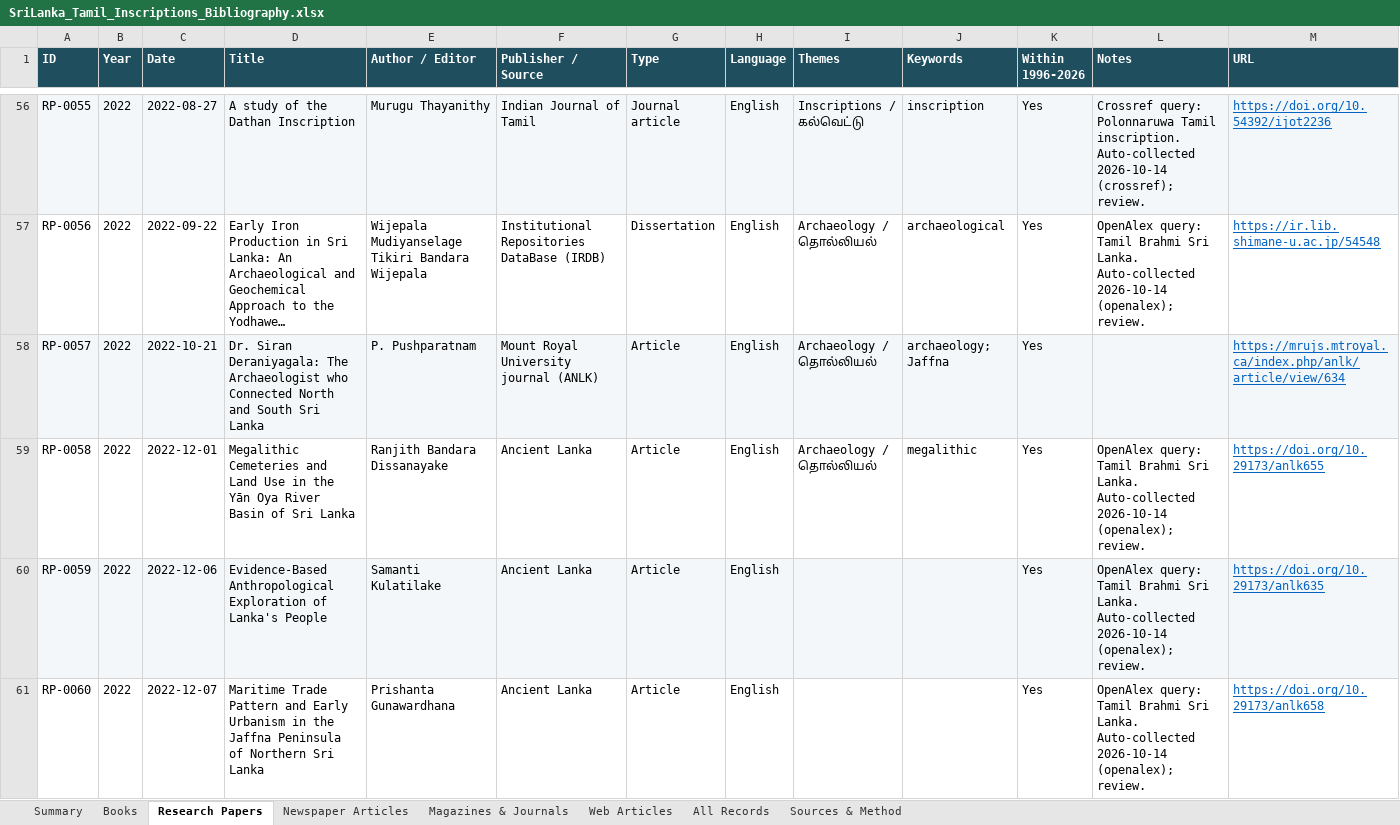
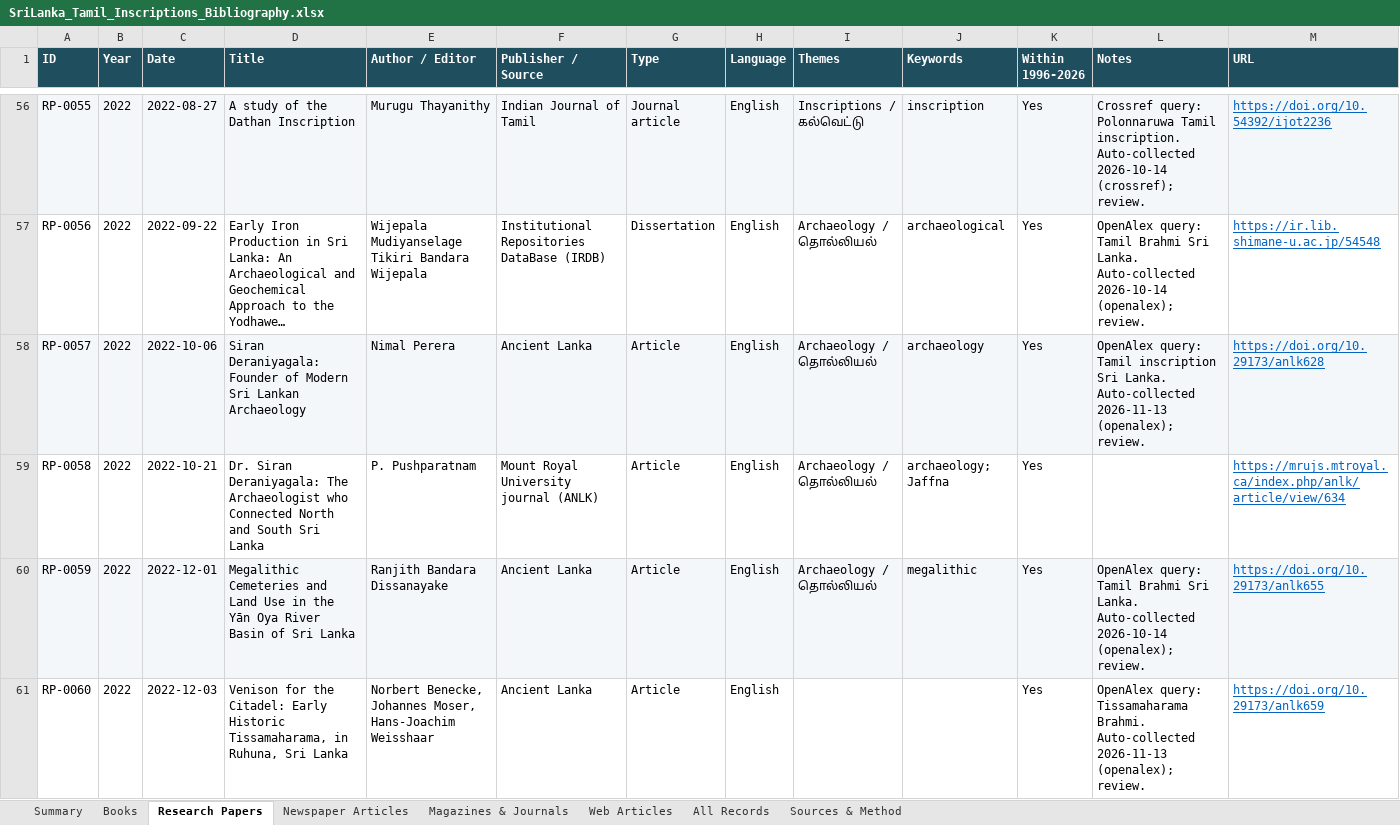
Before and after one commit to Udhayan26/srilanka-tamil-inscriptions-bibliography, an Excel workbook: output/SriLanka_Tamil_Inscriptions_Bibliography.xlsx, sheet Research Papers, drawn as a sheet; only a part is shown, gaps mark what is left out; long unchanged cells end in …; values as stored, in another font and other column widths than the file's, no borders; the diff covers the shown part only; the diff names each change by its address in the sheet, - before the commit and + after, or states it on an @@ line.

```diff
--- a/output/SriLanka_Tamil_Inscriptions_Bibliography.xlsx (sheet Research Papers)
+++ b/output/SriLanka_Tamil_Inscriptions_Bibliography.xlsx (sheet Research Papers)
-C58 (Date): 2022-10-21
+C58 (Date): 2022-10-06
-D58 (Title): Dr. Siran Deraniyagala: The Archaeologist who Connected North and South Sri Lanka
+D58 (Title): Siran Deraniyagala: Founder of Modern Sri Lankan Archaeology
-E58 (Author / Editor): P. Pushparatnam
+E58 (Author / Editor): Nimal Perera
-F58 (Publisher / Source): Mount Royal University journal (ANLK)
+F58 (Publisher / Source): Ancient Lanka
-J58 (Keywords): archaeology; Jaffna
+J58 (Keywords): archaeology
-L58 (Notes): (empty)
+L58 (Notes): OpenAlex query: Tamil inscription Sri Lanka. Auto-collected 2026-11-13 (openalex); review.
-M58 (URL): https://mrujs.mtroyal.ca/index.php/anlk/article/view/634
+M58 (URL): https://doi.org/10.29173/anlk628
-C59 (Date): 2022-12-01
+C59 (Date): 2022-10-21
-D59 (Title): Megalithic Cemeteries and Land Use in the Yān Oya River Basin of Sri Lanka
+D59 (Title): Dr. Siran Deraniyagala: The Archaeologist who Connected North and South Sri Lanka
-E59 (Author / Editor): Ranjith Bandara Dissanayake
+E59 (Author / Editor): P. Pushparatnam
-F59 (Publisher / Source): Ancient Lanka
+F59 (Publisher / Source): Mount Royal University journal (ANLK)
-J59 (Keywords): megalithic
+J59 (Keywords): archaeology; Jaffna
-L59 (Notes): OpenAlex query: Tamil Brahmi Sri Lanka. Auto-collected 2026-10-14 (openalex); review.
+L59 (Notes): (empty)
-M59 (URL): https://doi.org/10.29173/anlk655
+M59 (URL): https://mrujs.mtroyal.ca/index.php/anlk/article/view/634
-C60 (Date): 2022-12-06
+C60 (Date): 2022-12-01
-D60 (Title): Evidence-Based Anthropological Exploration of Lanka's People
+D60 (Title): Megalithic Cemeteries and Land Use in the Yān Oya River Basin of Sri Lanka
-E60 (Author / Editor): Samanti Kulatilake
+E60 (Author / Editor): Ranjith Bandara Dissanayake
-I60 (Themes): (empty)
+I60 (Themes): Archaeology / தொல்லியல்
-J60 (Keywords): (empty)
+J60 (Keywords): megalithic
-M60 (URL): https://doi.org/10.29173/anlk635
+M60 (URL): https://doi.org/10.29173/anlk655
-C61 (Date): 2022-12-07
+C61 (Date): 2022-12-03
-D61 (Title): Maritime Trade Pattern and Early Urbanism in the Jaffna Peninsula of Northern Sri Lanka
+D61 (Title): Venison for the Citadel: Early Historic Tissamaharama, in Ruhuna, Sri Lanka
-E61 (Author / Editor): Prishanta Gunawardhana
+E61 (Author / Editor): Norbert Benecke, Johannes Moser, Hans-Joachim Weisshaar
-L61 (Notes): OpenAlex query: Tamil Brahmi Sri Lanka. Auto-collected 2026-10-14 (openalex); review.
+L61 (Notes): OpenAlex query: Tissamaharama Brahmi. Auto-collected 2026-11-13 (openalex); review.
-M61 (URL): https://doi.org/10.29173/anlk658
+M61 (URL): https://doi.org/10.29173/anlk659
```
Also changed, not shown: 2 added rows and 830 edited cells elsewhere in this sheet, sheet All Records, sheet Web Articles, sheet Summary, 4 other files.
